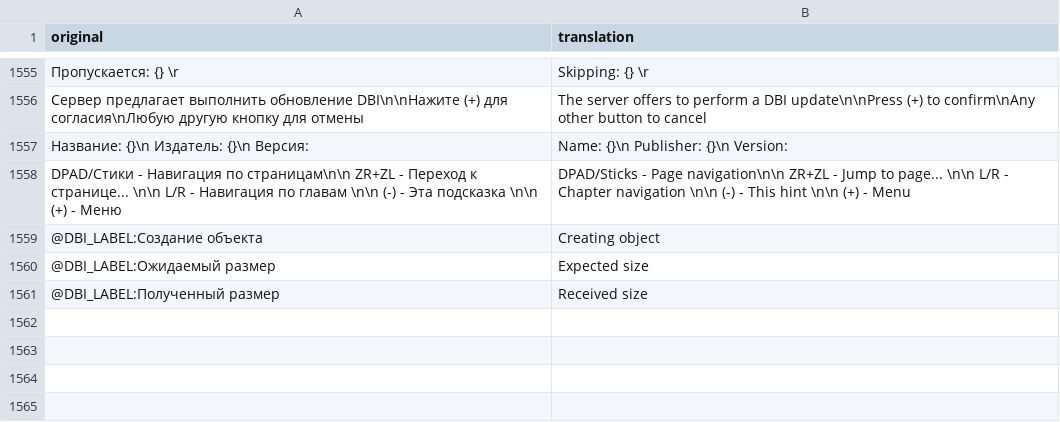
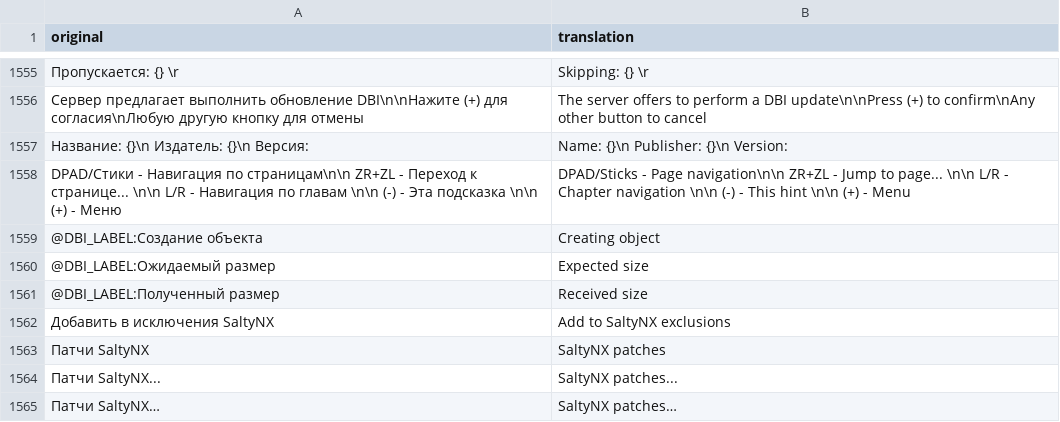
Before and after one commit to Eiffel2018/DBI-multilanguage, a CSV file: mtp-native-v7.4/translations_en_v74.csv, drawn as a sheet; only a part is shown, gaps mark what is left out.

```diff
--- a/mtp-native-v7.4/translations_en_v74.csv
+++ b/mtp-native-v7.4/translations_en_v74.csv
@@ -1561 +1561,5 @@ DPAD/Стики - Навигация по страницам\n\n     ZR+ZL - П
 @DBI_LABEL:Полученный размер,Received size
+Добавить в исключения SaltyNX,Add to SaltyNX exclusions
+Патчи SaltyNX,SaltyNX patches
+Патчи SaltyNX...,SaltyNX patches...
+Патчи SaltyNX…,SaltyNX patches…
```
Also changed, not shown: mtp-native-v7.4/translations_es_v74.csv, mtp-native-v7.4/translations_fr_v74.csv, 20 other files.
